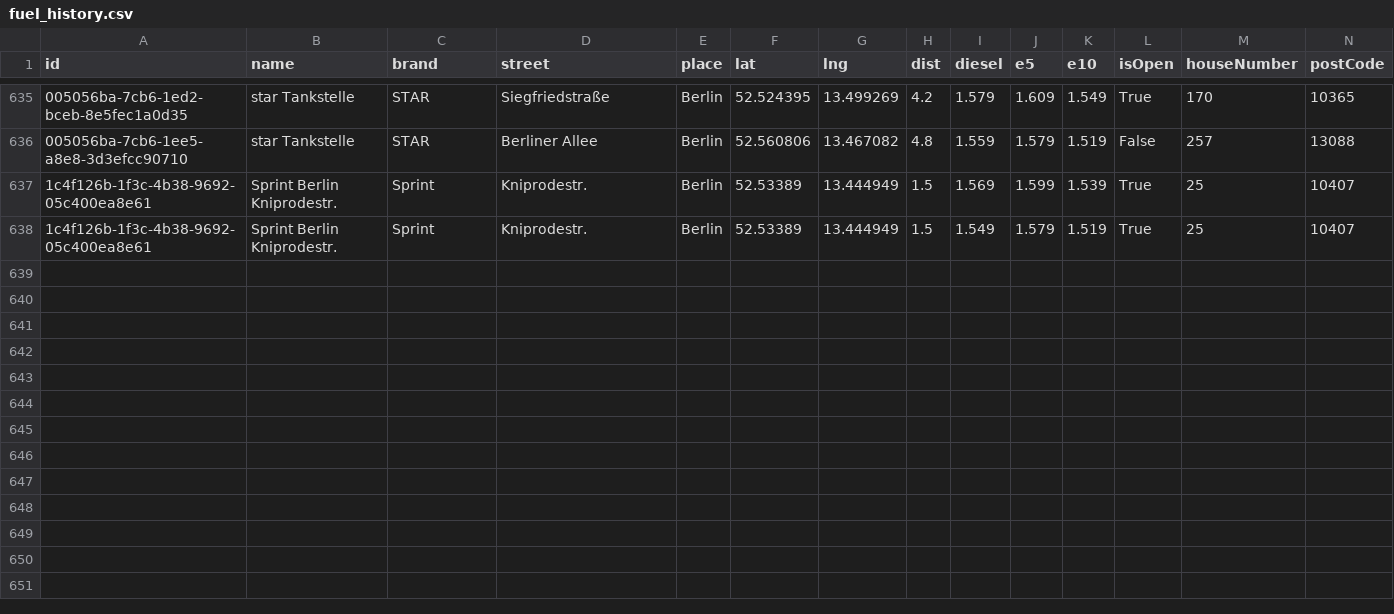
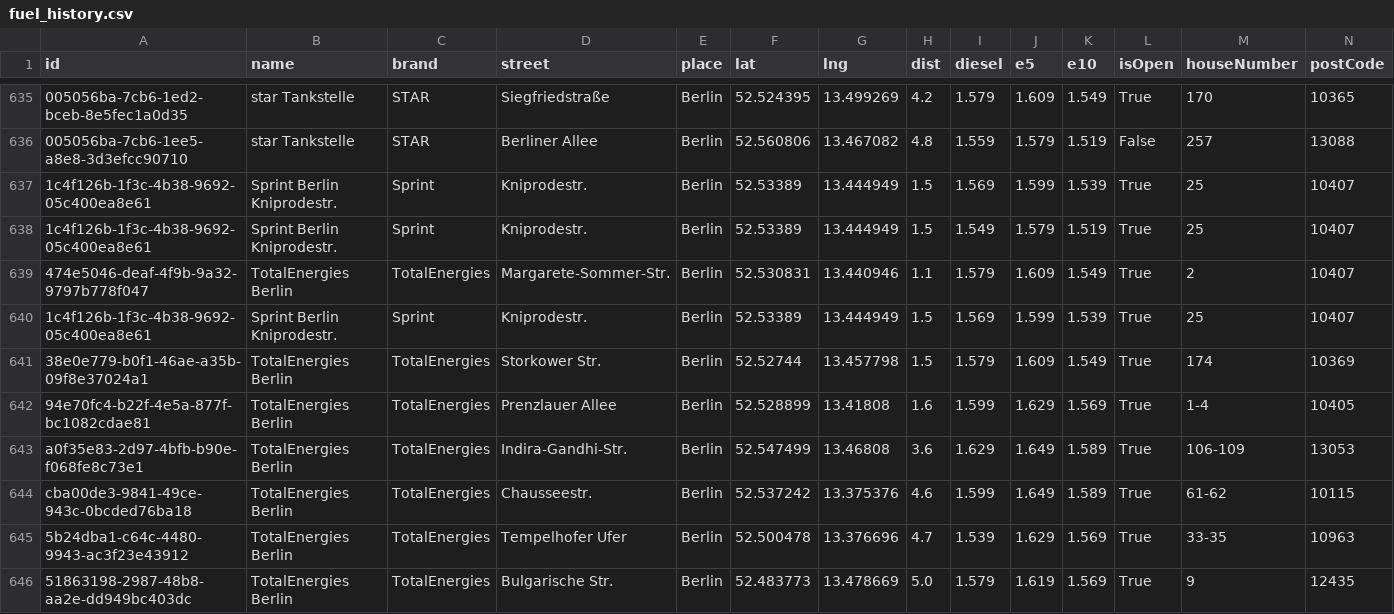
Before and after one commit to vineethmadambi/fuel-tracker, a CSV file: fuel_history.csv, drawn as a sheet; only a part is shown, gaps mark what is left out; rows hold the shown columns only; the diff names each change by its address in the sheet, - before the commit and + after, or states it on an @@ line.

```diff
--- a/fuel_history.csv
+++ b/fuel_history.csv
+row 639: 474e5046-deaf-4f9b-9a32-9797b778f047 | TotalEnergies Berlin | TotalEnergies | Margarete-Sommer-Str. | Berlin | 52.530831 | 13.440946 | 1.1 | 1.579 | 1.609 | 1.549 | True | 2 | 10407
+row 640: 1c4f126b-1f3c-4b38-9692-05c400ea8e61 | Sprint Berlin Kniprodestr. | Sprint | Kniprodestr. | Berlin | 52.53389 | 13.444949 | 1.5 | 1.569 | 1.599 | 1.539 | True | 25 | 10407
+row 641: 38e0e779-b0f1-46ae-a35b-09f8e37024a1 | TotalEnergies Berlin | TotalEnergies | Storkower Str. | Berlin | 52.52744 | 13.457798 | 1.5 | 1.579 | 1.609 | 1.549 | True | 174 | 10369
+row 642: 94e70fc4-b22f-4e5a-877f-bc1082cdae81 | TotalEnergies Berlin | TotalEnergies | Prenzlauer Allee | Berlin | 52.528899 | 13.41808 | 1.6 | 1.599 | 1.629 | 1.569 | True | 1-4 | 10405
+row 643: a0f35e83-2d97-4bfb-b90e-f068fe8c73e1 | TotalEnergies Berlin | TotalEnergies | Indira-Gandhi-Str. | Berlin | 52.547499 | 13.46808 | 3.6 | 1.629 | 1.649 | 1.589 | True | 106-109 | 13053
+row 644: cba00de3-9841-49ce-943c-0bcded76ba18 | TotalEnergies Berlin | TotalEnergies | Chausseestr. | Berlin | 52.537242 | 13.375376 | 4.6 | 1.599 | 1.649 | 1.589 | True | 61-62 | 10115
+row 645: 5b24dba1-c64c-4480-9943-ac3f23e43912 | TotalEnergies Berlin | TotalEnergies | Tempelhofer Ufer | Berlin | 52.500478 | 13.376696 | 4.7 | 1.539 | 1.629 | 1.569 | True | 33-35 | 10963
+row 646: 51863198-2987-48b8-aa2e-dd949bc403dc | TotalEnergies Berlin | TotalEnergies | Bulgarische Str. | Berlin | 52.483773 | 13.478669 | 5.0 | 1.579 | 1.619 | 1.569 | True | 9 | 12435
```
